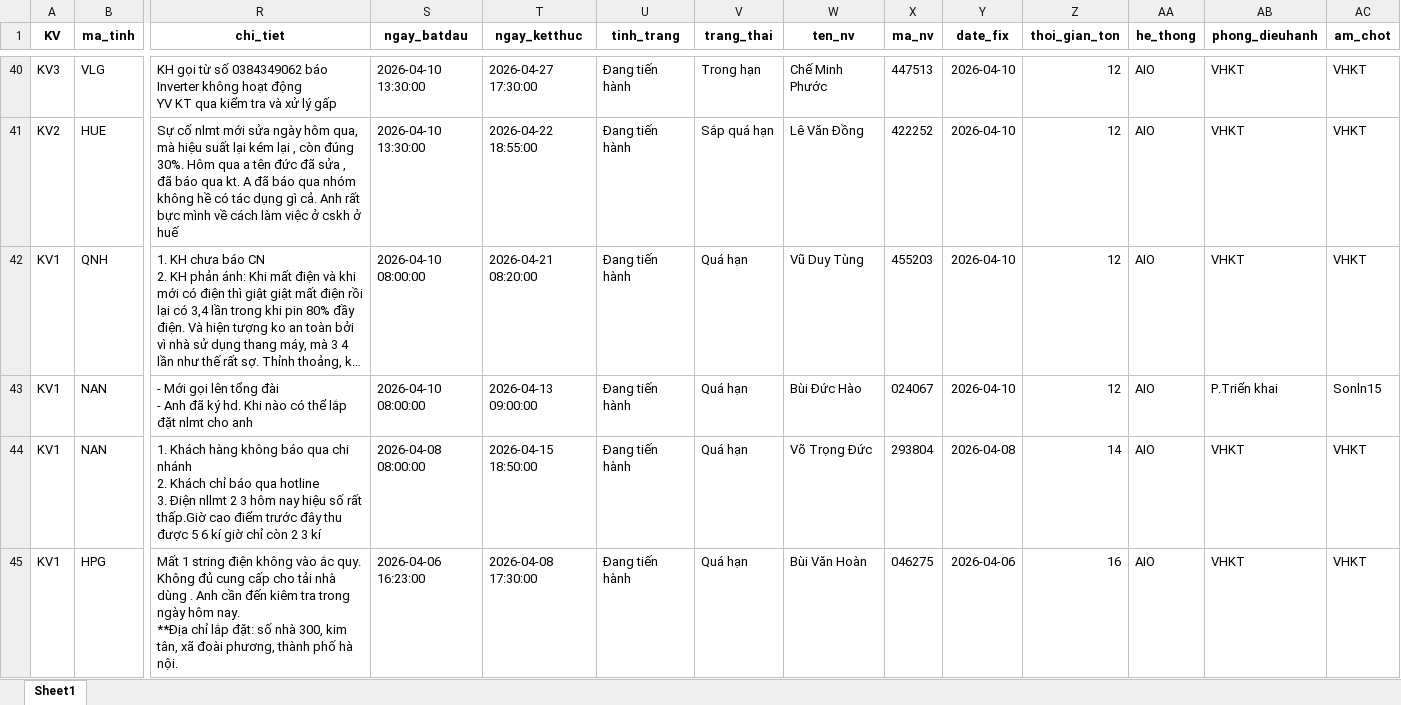
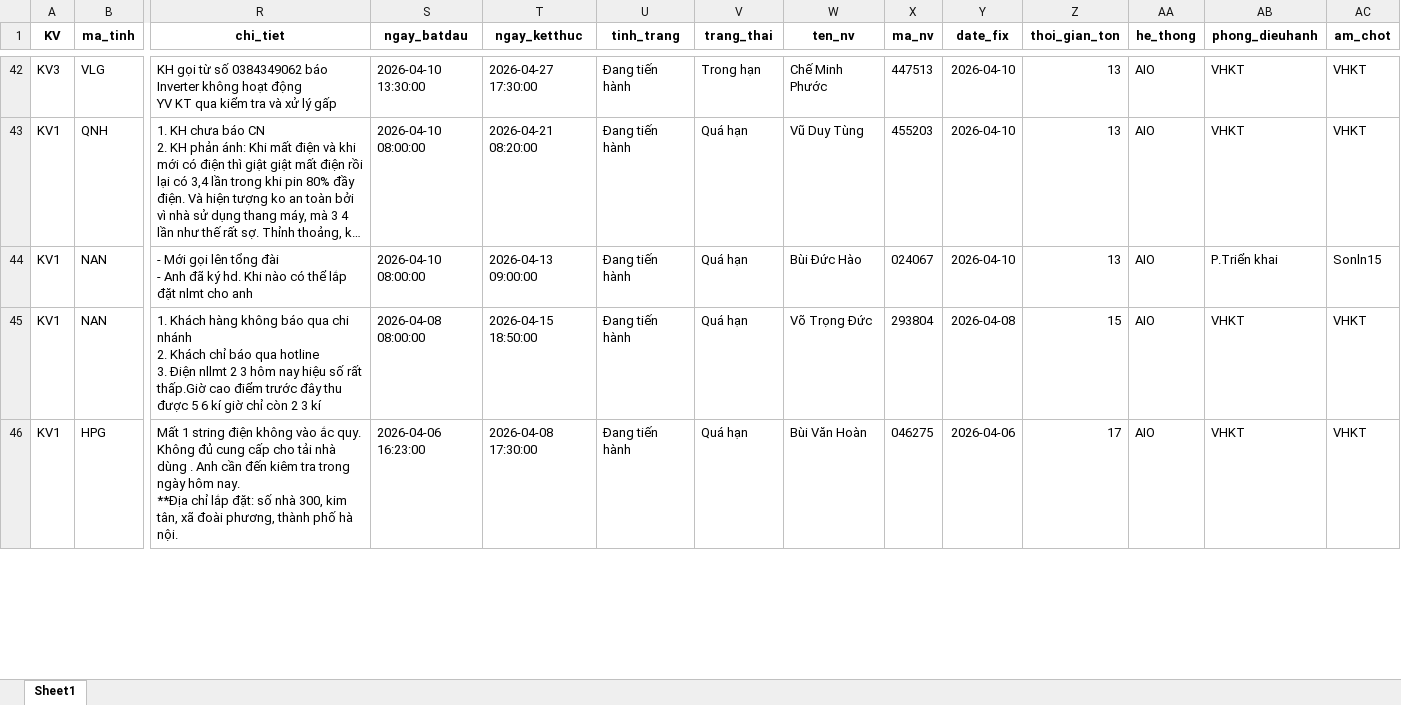
Before and after one commit to Nhunggg1612/dashboard-PAKH, an Excel workbook: data/3.R_pakh.xlsx, sheet Sheet1, drawn as a sheet; only a part is shown, gaps mark what is left out; long unchanged cells end in …; values as stored, in another font and other column widths than the file's, no borders; removed rows and columns are numbered as before the commit, all else as after; rows hold the shown columns only; the diff covers the shown part only; the diff names each change by its address in the sheet, - before the commit and + after, or states it on an @@ line.

```diff
--- a/data/3.R_pakh.xlsx (sheet Sheet1)
+++ b/data/3.R_pakh.xlsx (sheet Sheet1)
-Z42 (thoi_gian_ton): 12
+Z42 (thoi_gian_ton): 13
-row 41: KV2 | HUE | Sự cố nlmt mới sửa ngày hôm qua, mà hiệu suất lại kém lại , còn đúng 30%. Hôm qua a tên đức đã sửa , đã báo qua kt. A đã báo qua nhóm không hề có tác dụng gì cả. Anh rất bực mình về cách làm việc ở cskh ở huế | 2026-04-10 13:30:00 | 2026-04-22 18:55:00 | Đang tiến hành | Sắp quá hạn | Lê Văn Đồng | 422252 | 2026-04-10 | 12 | AIO | VHKT | VHKT
-Z43:Z44 (thoi_gian_ton): 12
+Z43:Z44 (thoi_gian_ton): 13
-Z45 (thoi_gian_ton): 14
+Z45 (thoi_gian_ton): 15
-Z46 (thoi_gian_ton): 16
+Z46 (thoi_gian_ton): 17
```
Also changed, not shown: 14 added rows, 12 removed rows and 151 edited cells elsewhere in this sheet, 5 other files.
